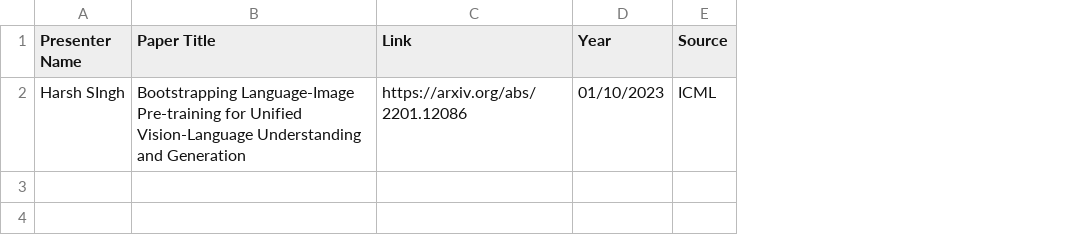
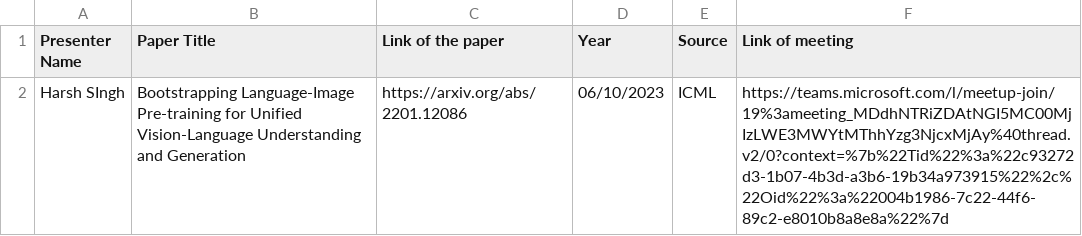
Before and after one commit to reading-group-ai/reading-group-ai.github.io, a CSV file: papers.csv, drawn as a sheet; the diff names each change by its address in the sheet, - before the commit and + after, or states it on an @@ line.

```diff
--- a/papers.csv
+++ b/papers.csv
+column F (Link of meeting), row 2: https://teams.microsoft.com/l/meetup-join/19%3ameeting_MDdhNTRiZDAtNGI5MC00MjIzLWE3MWYtMThhYzg3NjcxMjAy%40thread.v2/0?context=%7b%22Tid%22%3a%22c93272d3-1b07-4b3d-a3b6-19b34a973915%22%2c%22Oid%22%3a%22004b1986-7c22-44f6-89c2-e8010b8a8e8a%22%7d
-C1: Link
+C1: Link of the paper
-D2 (Year): 01/10/2023
+D2 (Year): 06/10/2023
```
Also changed, not shown: 2 other files.
